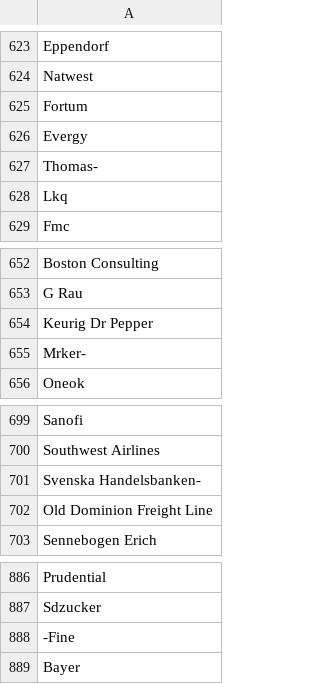
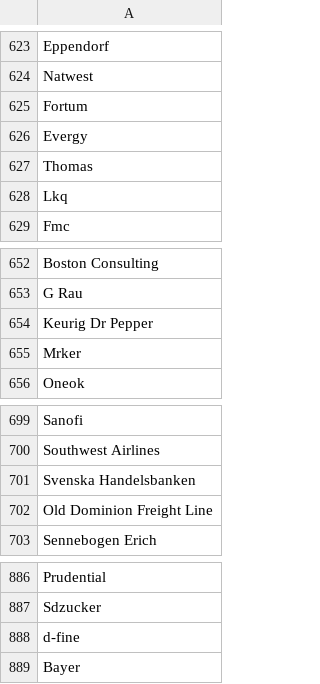
Before and after one commit to giessmann1/interamtdb, a CSV file: analysis/company_list_cleansed.csv, drawn as a sheet; only a part is shown, gaps mark what is left out.

```diff
--- a/analysis/company_list_cleansed.csv
+++ b/analysis/company_list_cleansed.csv
@@ -626,3 +626,3 @@ Fortum
 Evergy
-Thomas-
+Thomas
 Lkq
@@ -654,3 +654,3 @@ G Rau
 Keurig Dr Pepper
-Mrker-
+Mrker
 Oneok
@@ -700,3 +700,3 @@ Sanofi
 Southwest Airlines
-Svenska Handelsbanken-
+Svenska Handelsbanken
 Old Dominion Freight Line
@@ -887,3 +887,3 @@ Prudential
 Sdzucker
--Fine
+d-fine
 Bayer
```
Also changed, not shown: 2 other files.
